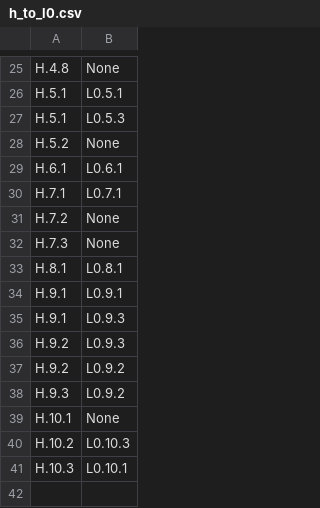
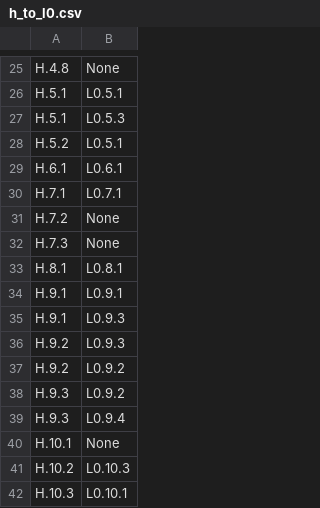
Before and after one commit to STRAST-UPM/ai_requirements_generation_rr, a CSV file: results/analysis/relations/completeness/h_to_l0.csv, drawn as a sheet; only a part is shown, gaps mark what is left out.

```diff
--- a/results/analysis/relations/completeness/h_to_l0.csv
+++ b/results/analysis/relations/completeness/h_to_l0.csv
@@ -27,3 +27,3 @@ H.5.1,L0.5.1
 H.5.1,L0.5.3
-H.5.2,None
+H.5.2,L0.5.1
 H.6.1,L0.6.1
@@ -38,2 +38,3 @@ H.9.2,L0.9.2
 H.9.3,L0.9.2
+H.9.3,L0.9.4
 H.10.1,None
```
